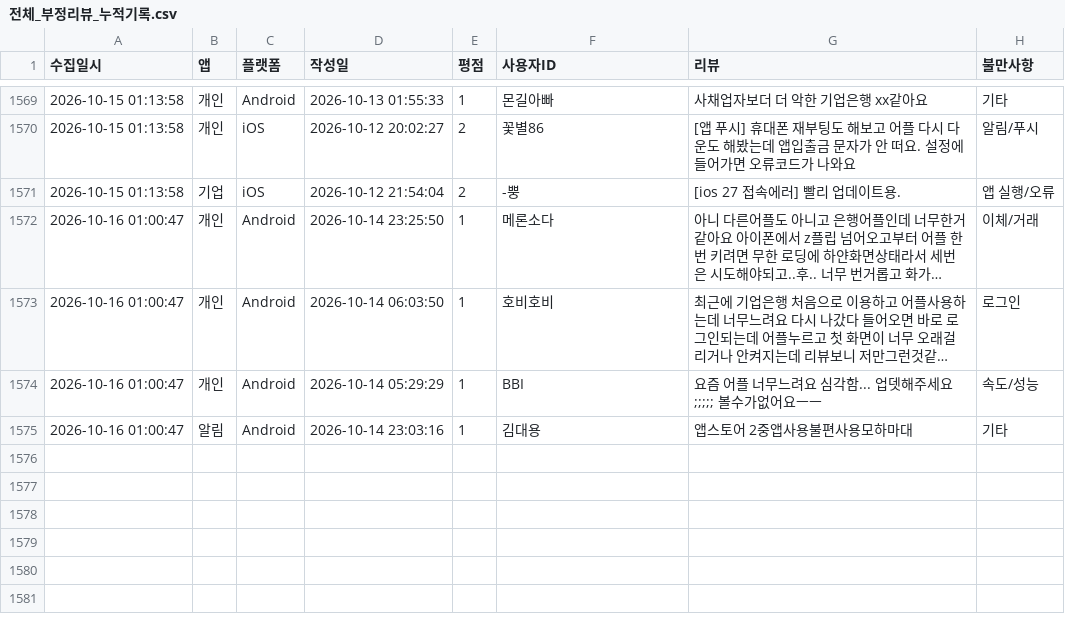
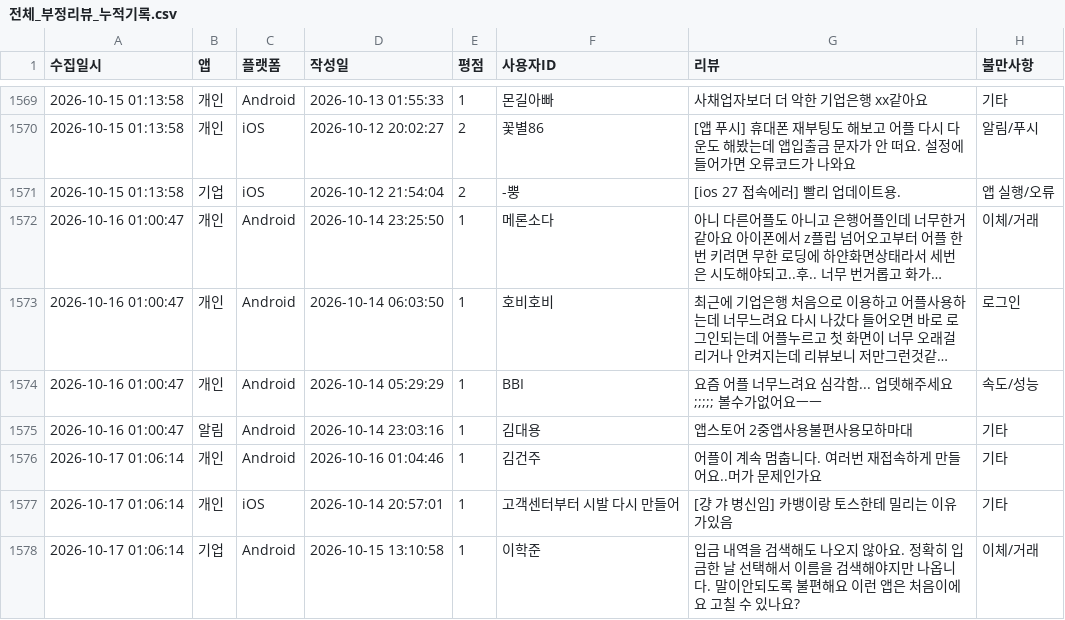
Before and after one commit to Hi-Hub/ibk_review_monitor, a CSV file: data/전체_부정리뷰_누적기록.csv, drawn as a sheet; only a part is shown, gaps mark what is left out; long unchanged cells end in …; the diff names each change by its address in the sheet, - before the commit and + after, or states it on an @@ line.

```diff
--- a/data/전체_부정리뷰_누적기록.csv
+++ b/data/전체_부정리뷰_누적기록.csv
+row 1576: 2026-10-17 01:06:14 | 개인 | Android | 2026-10-16 01:04:46 | 1 | 김건주 | 어플이 계속 멈춥니다. 여러번 재접속하게 만들어요..머가 문제인가요 | 기타
+row 1577: 2026-10-17 01:06:14 | 개인 | iOS | 2026-10-14 20:57:01 | 1 | 고객센터부터 시발 다시 만들어 | [걍 갸 병신임] 카뱅이랑 토스한테 밀리는 이유가있음 | 기타
+row 1578: 2026-10-17 01:06:14 | 기업 | Android | 2026-10-15 13:10:58 | 1 | 이학준 | 입금 내역을 검색해도 나오지 않아요. 정확히 입금한 날 선택해서 이름을 검색해야지만 나옵니다. 말이안되도록 불편해요 이런 앱은 처음이에요 고칠 수 있나요? | 이체/거래
```
Also changed, not shown: 5 other files.
